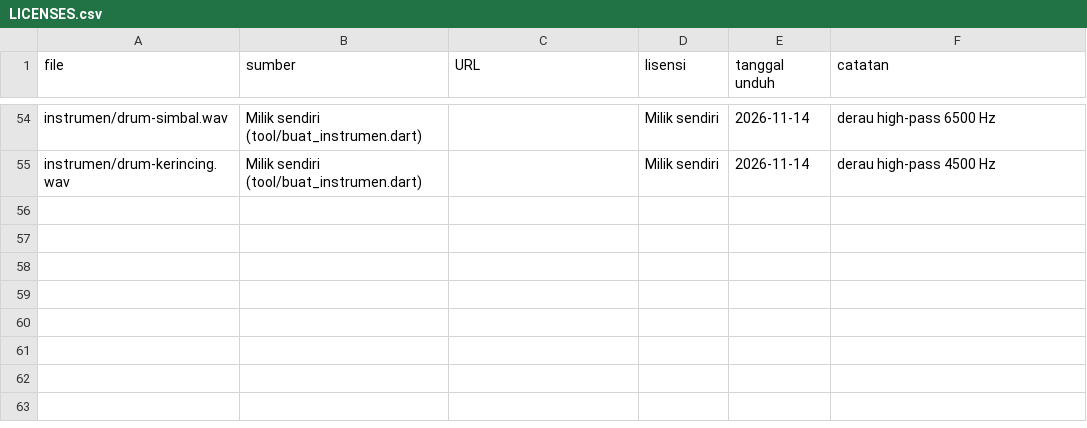
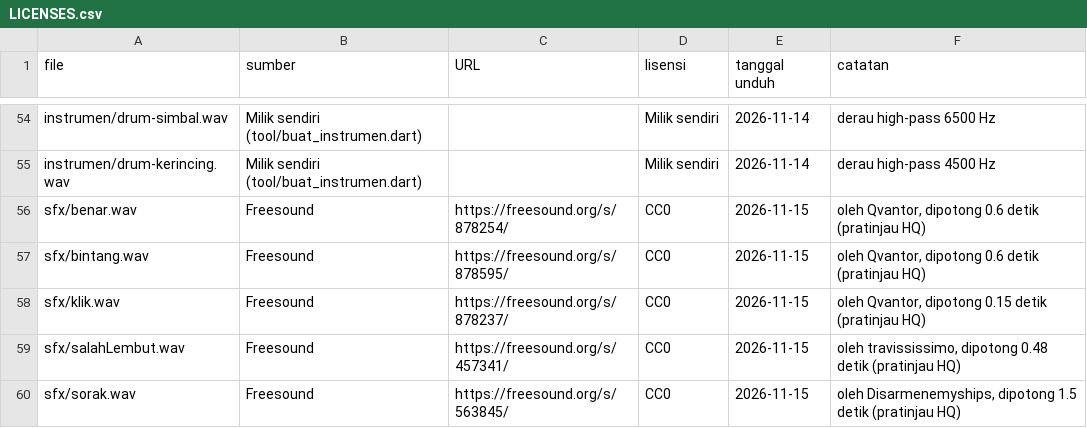
Before and after one commit to pandudpn/moci-app, a CSV file: assets/audio/LICENSES.csv, drawn as a sheet; only a part is shown, gaps mark what is left out; the diff names each change by its address in the sheet, - before the commit and + after, or states it on an @@ line.

Commit message:
feat(audio): efek suara CC0 termasuk oops yang lucu
Folder assets/audio/sfx belum ada, jadi kelima efek (klik, benar, salahLembut, sorak, bintang) tidak pernah diputar dan AudioService diam saja.

Kelima berkas sekarang berasal dari Freesound CC0: klik UI tap lembut 0,15 dtk, benar arpeggio bel mainan 0,6 dtk, salahLembut suara oops lucu 0,48 dtk, bintang level up bells 0,6 dtk, dan sorak anak 1,5 dtk. Semua mono 44,1 kHz WAV dengan kenyaringan seperti suara hewan; tool/audio/proses_sfx.sh memotong dan menormalkannya dari ~/moci-audio-src/sfx.

Narasi 'Oops, coba lagi!' tidak ditambahkan karena setiap layar permainan sudah membacakan kalimat coba lagi setelah efek salah.

```diff
--- a/assets/audio/LICENSES.csv
+++ b/assets/audio/LICENSES.csv
+row 56: sfx/benar.wav | Freesound | https://freesound.org/s/878254/ | CC0 | 2026-11-15 | oleh Qvantor, dipotong 0.6 detik (pratinjau HQ)
+row 57: sfx/bintang.wav | Freesound | https://freesound.org/s/878595/ | CC0 | 2026-11-15 | oleh Qvantor, dipotong 0.6 detik (pratinjau HQ)
+row 58: sfx/klik.wav | Freesound | https://freesound.org/s/878237/ | CC0 | 2026-11-15 | oleh Qvantor, dipotong 0.15 detik (pratinjau HQ)
+row 59: sfx/salahLembut.wav | Freesound | https://freesound.org/s/457341/ | CC0 | 2026-11-15 | oleh travississimo, dipotong 0.48 detik (pratinjau HQ)
+row 60: sfx/sorak.wav | Freesound | https://freesound.org/s/563845/ | CC0 | 2026-11-15 | oleh Disarmenemyships, dipotong 1.5 detik (pratinjau HQ)
```
Also changed, not shown: 8 other files.
